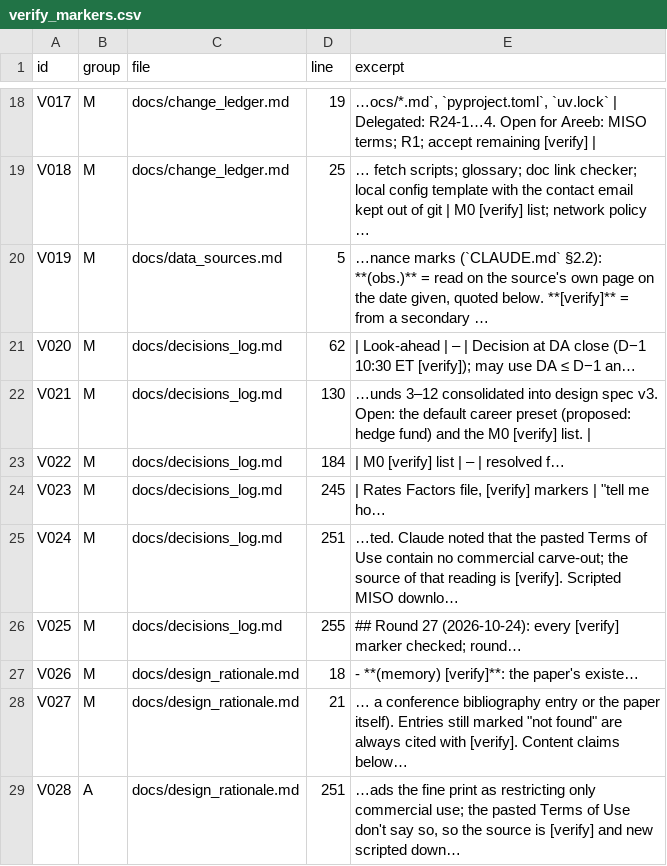
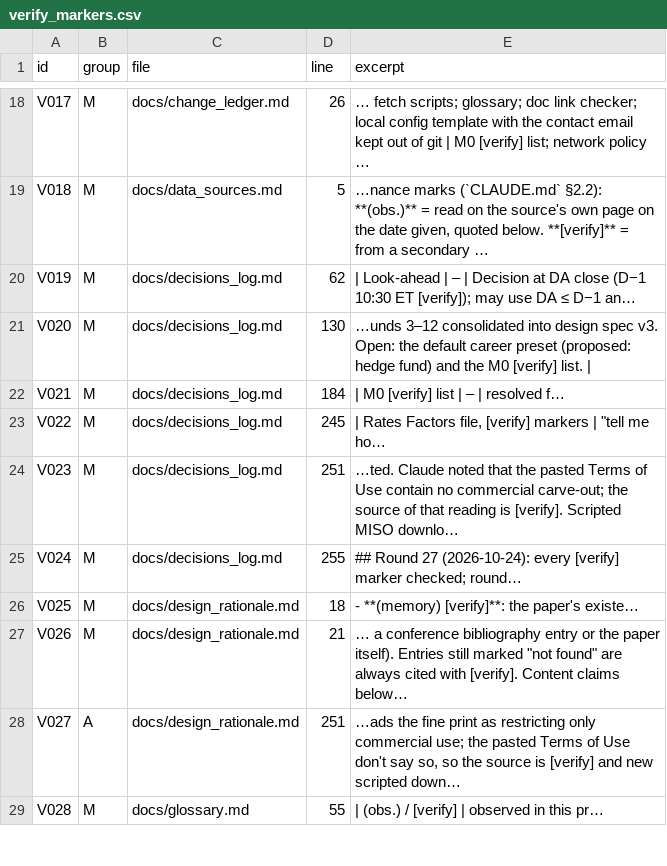
Before and after one commit to areebnaumanmir-lab/Evobots-Programming-Project, a CSV file: docs/data/verify_markers.csv, drawn as a sheet; only a part is shown, gaps mark what is left out; the diff covers the shown part only; the diff names each change by its address in the sheet, - before the commit and + after, or states it on an @@ line.

```diff
--- a/docs/data/verify_markers.csv
+++ b/docs/data/verify_markers.csv
-D18 (line): 19
+D18 (line): 26
-E18 (excerpt): …ocs/*.md`, `pyproject.toml`, `uv.lock` | Delegated: R24-1…4. Open for Areeb: MISO terms; R1; accept remaining [verify] |
+E18 (excerpt): … fetch scripts; glossary; doc link checker; local config template with the contact email kept out of git | M0 [verify] list; network policy …
-C19 (file): docs/change_ledger.md
+C19 (file): docs/data_sources.md
-D19 (line): 25
+D19 (line): 5
-E19 (excerpt): … fetch scripts; glossary; doc link checker; local config template with the contact email kept out of git | M0 [verify] list; network policy …
+E19 (excerpt): …nance marks (`CLAUDE.md` §2.2): **(obs.)** = read on the source's own page on the date given, quoted below. **[verify]** = from a secondary …
-C20 (file): docs/data_sources.md
+C20 (file): docs/decisions_log.md
-D20 (line): 5
+D20 (line): 62
-E20 (excerpt): …nance marks (`CLAUDE.md` §2.2): **(obs.)** = read on the source's own page on the date given, quoted below. **[verify]** = from a secondary …
+E20 (excerpt): | Look-ahead | – | Decision at DA close (D−1 10:30 ET [verify]); may use DA ≤ D−1 an…
-D21 (line): 62
+D21 (line): 130
-E21 (excerpt): | Look-ahead | – | Decision at DA close (D−1 10:30 ET [verify]); may use DA ≤ D−1 an…
+E21 (excerpt): …unds 3–12 consolidated into design spec v3. Open: the default career preset (proposed: hedge fund) and the M0 [verify] list. |
-D22 (line): 130
+D22 (line): 184
-E22 (excerpt): …unds 3–12 consolidated into design spec v3. Open: the default career preset (proposed: hedge fund) and the M0 [verify] list. |
+E22 (excerpt): | M0 [verify] list | – | resolved f…
-D23 (line): 184
+D23 (line): 245
-E23 (excerpt): | M0 [verify] list | – | resolved f…
+E23 (excerpt): | Rates Factors file, [verify] markers | "tell me ho…
-D24 (line): 245
+D24 (line): 251
-E24 (excerpt): | Rates Factors file, [verify] markers | "tell me ho…
+E24 (excerpt): …ted. Claude noted that the pasted Terms of Use contain no commercial carve-out; the source of that reading is [verify]. Scripted MISO downlo…
-D25 (line): 251
+D25 (line): 255
-E25 (excerpt): …ted. Claude noted that the pasted Terms of Use contain no commercial carve-out; the source of that reading is [verify]. Scripted MISO downlo…
+E25 (excerpt): ## Round 27 (2026-10-24): every [verify] marker checked; round…
-C26 (file): docs/decisions_log.md
+C26 (file): docs/design_rationale.md
-D26 (line): 255
+D26 (line): 18
-E26 (excerpt): ## Round 27 (2026-10-24): every [verify] marker checked; round…
+E26 (excerpt): - **(memory) [verify]**: the paper's existe…
-D27 (line): 18
+D27 (line): 21
-E27 (excerpt): - **(memory) [verify]**: the paper's existe…
+E27 (excerpt): … a conference bibliography entry or the paper itself). Entries still marked "not found" are always cited with [verify]. Content claims below…
-B28 (group): M
+B28 (group): A
-D28 (line): 21
+D28 (line): 251
-E28 (excerpt): … a conference bibliography entry or the paper itself). Entries still marked "not found" are always cited with [verify]. Content claims below…
+E28 (excerpt): …ads the fine print as restricting only commercial use; the pasted Terms of Use don't say so, so the source is [verify] and new scripted down…
-B29 (group): A
+B29 (group): M
-C29 (file): docs/design_rationale.md
+C29 (file): docs/glossary.md
-D29 (line): 251
+D29 (line): 55
-E29 (excerpt): …ads the fine print as restricting only commercial use; the pasted Terms of Use don't say so, so the source is [verify] and new scripted down…
+E29 (excerpt): | (obs.) / [verify] | observed in this pr…
```
Also changed, not shown: 1 removed row and 69 edited cells elsewhere in this file, 9 other files.
